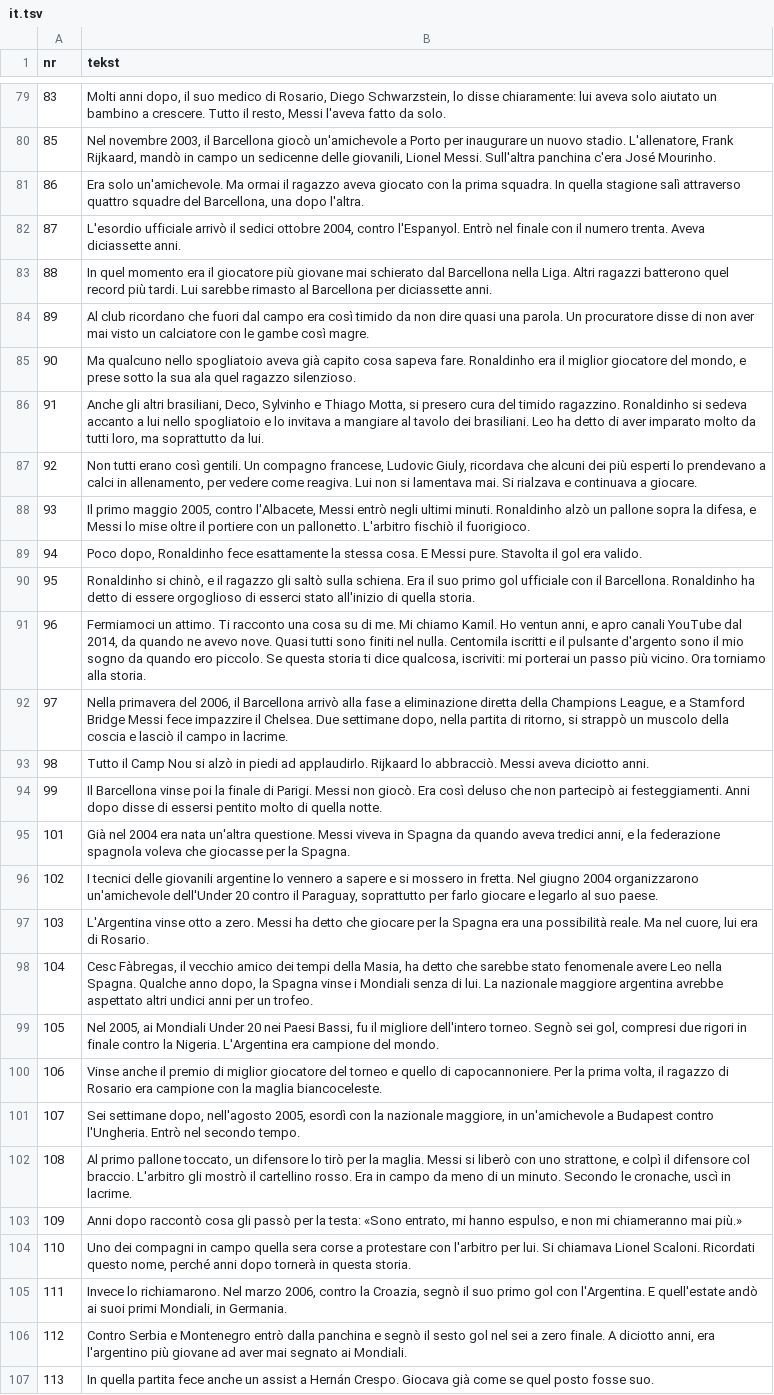
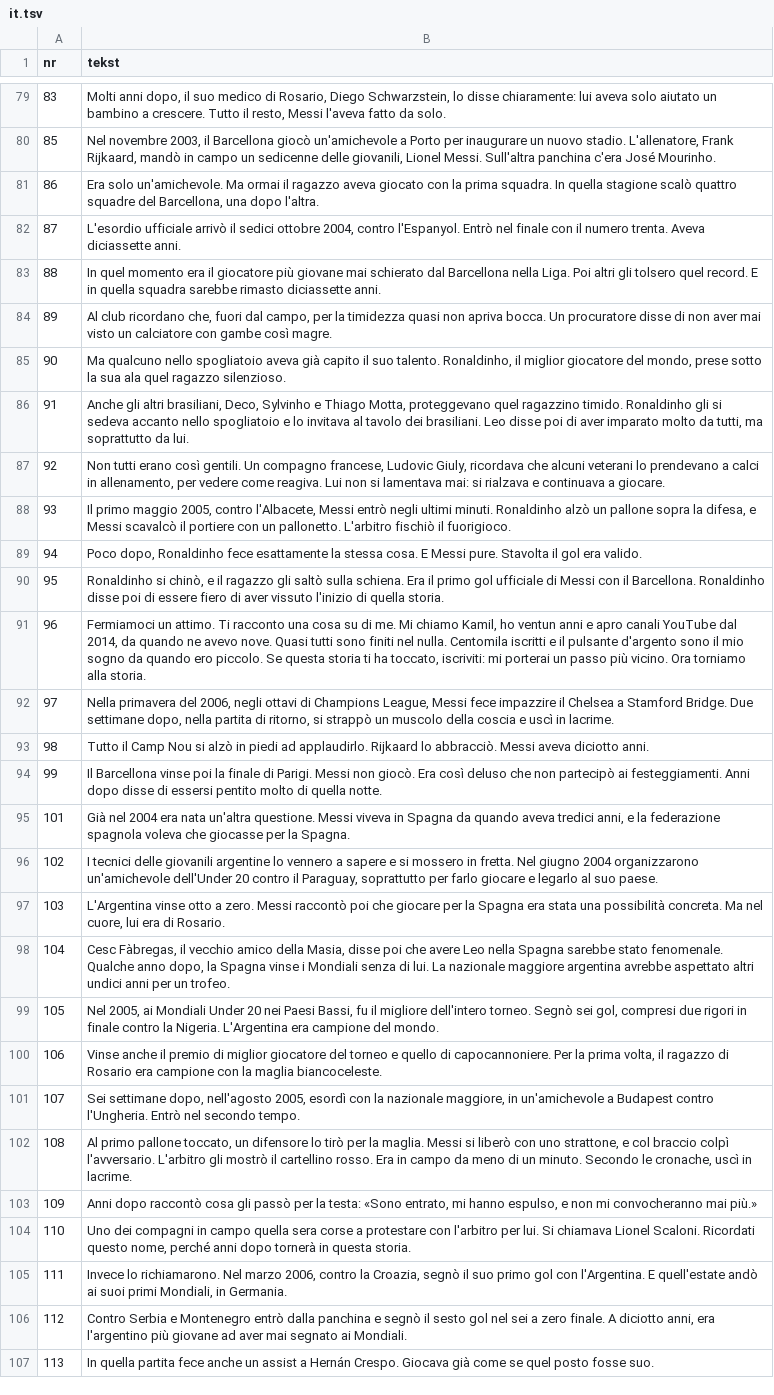
Before and after one commit to fn2h6j82h2-sys/Kjjjj, a TSV file: tlumaczenia/it.tsv, drawn as a sheet; only a part is shown, gaps mark what is left out; the diff covers the shown part only; the diff names each change by its address in the sheet, - before the commit and + after, or states it on an @@ line.

```diff
--- a/tlumaczenia/it.tsv
+++ b/tlumaczenia/it.tsv
-B81 (tekst): …quella stagione salì attraverso quattro squadre…
+B81 (tekst): …quella stagione scalò quattro squadre…
-B83 (tekst): …nella Liga. Altri ragazzi batterono quel record più tardi. Lui sarebbe rimasto al Barcellona per diciassette anni.
+B83 (tekst): …nella Liga. Poi altri gli tolsero quel record. E in quella squadra sarebbe rimasto diciassette anni.
-B84 (tekst): …club ricordano che fuori dal campo era così timido da non dire quasi una parola. Un procuratore disse di non aver mai visto un calciatore con le gambe così…
+B84 (tekst): …club ricordano che, fuori dal campo, per la timidezza quasi non apriva bocca. Un procuratore disse di non aver mai visto un calciatore con gambe così…
-B85 (tekst): …già capito cosa sapeva fare. Ronaldinho era il miglior giocatore del mondo, e prese sotto…
+B85 (tekst): …già capito il suo talento. Ronaldinho, il miglior giocatore del mondo, prese sotto…
-B86 (tekst): …Thiago Motta, si presero cura del timido ragazzino. Ronaldinho si sedeva accanto a lui nello spogliatoio e lo invitava a mangiare al tavolo dei brasiliani. Leo ha detto di aver imparato molto da tutti loro, ma soprattutto…
+B86 (tekst): …Thiago Motta, proteggevano quel ragazzino timido. Ronaldinho gli si sedeva accanto nello spogliatoio e lo invitava al tavolo dei brasiliani. Leo disse poi di aver imparato molto da tutti, ma soprattutto…
-B87 (tekst): …che alcuni dei più esperti lo prendevano a calci in allenamento, per vedere come reagiva. Lui non si lamentava mai. Si rialzava e…
+B87 (tekst): …che alcuni veterani lo prendevano a calci in allenamento, per vedere come reagiva. Lui non si lamentava mai: si rialzava e…
-B88 (tekst): …e Messi lo mise oltre il portiere…
+B88 (tekst): …e Messi scavalcò il portiere…
-B90 (tekst): …Era il suo primo gol ufficiale con il Barcellona. Ronaldinho ha detto di essere orgoglioso di esserci stato all'inizio di quella…
+B90 (tekst): …Era il primo gol ufficiale di Messi con il Barcellona. Ronaldinho disse poi di essere fiero di aver vissuto l'inizio di quella…
-B91 (tekst): …Mi chiamo Kamil. Ho ventun anni, e apro canali YouTube dal 2014, da quando ne avevo nove. Quasi tutti sono finiti nel nulla. Centomila iscritti e il pulsante d'argento sono il mio sogno da quando ero piccolo. Se questa storia ti dice qualcosa, iscriviti: mi…
+B91 (tekst): …Mi chiamo Kamil, ho ventun anni e apro canali YouTube dal 2014, da quando ne avevo nove. Quasi tutti sono finiti nel nulla. Centomila iscritti e il pulsante d'argento sono il mio sogno da quando ero piccolo. Se questa storia ti ha toccato, iscriviti: mi…
-B92 (tekst): …del 2006, il Barcellona arrivò alla fase a eliminazione diretta della Champions League, e a Stamford Bridge Messi fece impazzire il Chelsea. Due settimane dopo, nella partita di ritorno, si strappò un muscolo della coscia e lasciò il campo in lacrime.
+B92 (tekst): …del 2006, negli ottavi di Champions League, Messi fece impazzire il Chelsea a Stamford Bridge. Due settimane dopo, nella partita di ritorno, si strappò un muscolo della coscia e uscì in lacrime.
-B97 (tekst): …zero. Messi ha detto che giocare per la Spagna era una possibilità reale. Ma nel…
+B97 (tekst): …zero. Messi raccontò poi che giocare per la Spagna era stata una possibilità concreta. Ma nel…
-B98 (tekst): …vecchio amico dei tempi della Masia, ha detto che sarebbe stato fenomenale avere Leo nella Spagna. Qualche anno…
+B98 (tekst): …vecchio amico della Masia, disse poi che avere Leo nella Spagna sarebbe stato fenomenale. Qualche anno…
-B102 (tekst): …strattone, e colpì il difensore col braccio. L'arbitro gli…
+B102 (tekst): …strattone, e col braccio colpì l'avversario. L'arbitro gli…
-B103 (tekst): …non mi chiameranno mai più.»
+B103 (tekst): …non mi convocheranno mai più.»
```
Also changed, not shown: 4 edited cells elsewhere in this file.
